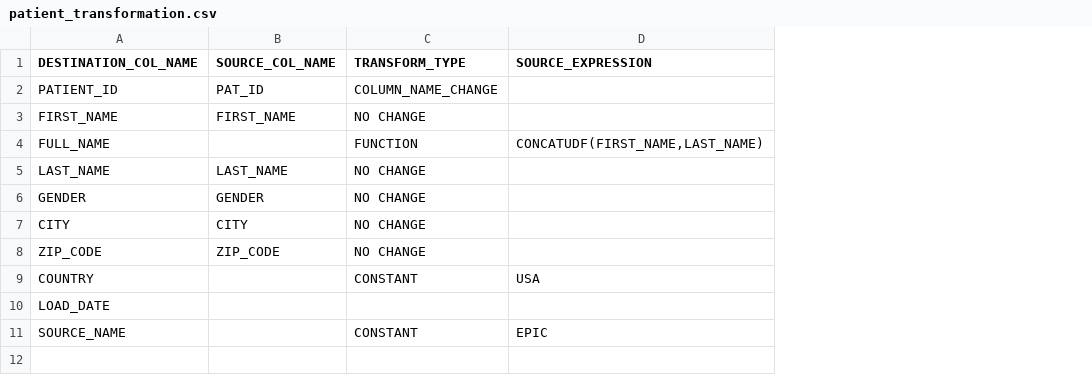
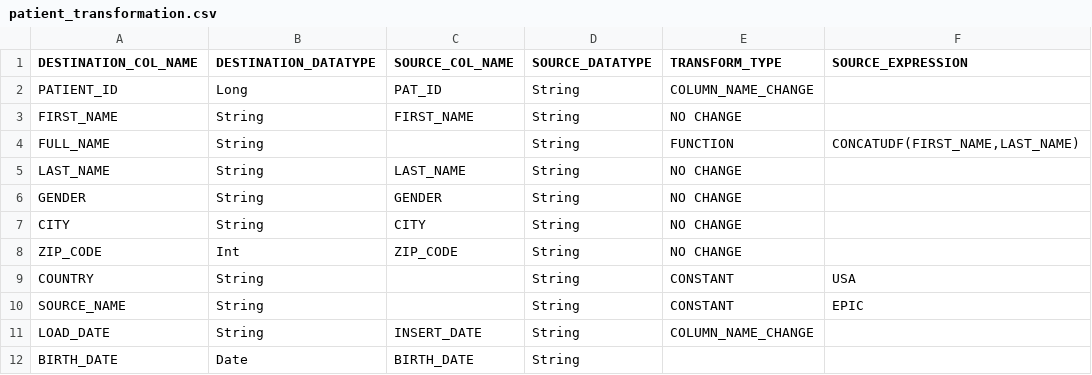
Before and after one commit to ymallisetti/Spark-practice, a CSV file: spark_examples/inputs/patient_transformation.csv, drawn as a sheet; removed rows and columns are numbered as before the commit, all else as after; the diff names each change by its address in the sheet, - before the commit and + after, or states it on an @@ line.

Commit message:
Date transformation updated mapping file added

```diff
--- a/spark_examples/inputs/patient_transformation.csv
+++ b/spark_examples/inputs/patient_transformation.csv
+column B (DESTINATION_DATATYPE), rows 2-10: Long | String | String | String | String | String | Int | String | String
+column D (SOURCE_DATATYPE), rows 2-10: all String
-row 10: LOAD_DATE
+row 11: LOAD_DATE | String | INSERT_DATE | String | COLUMN_NAME_CHANGE
+row 12: BIRTH_DATE | Date | BIRTH_DATE | String
```
